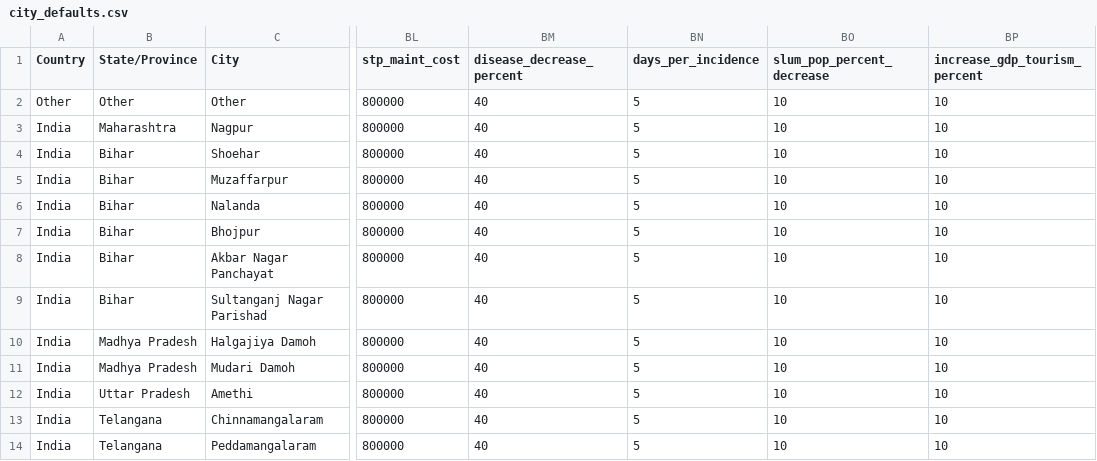
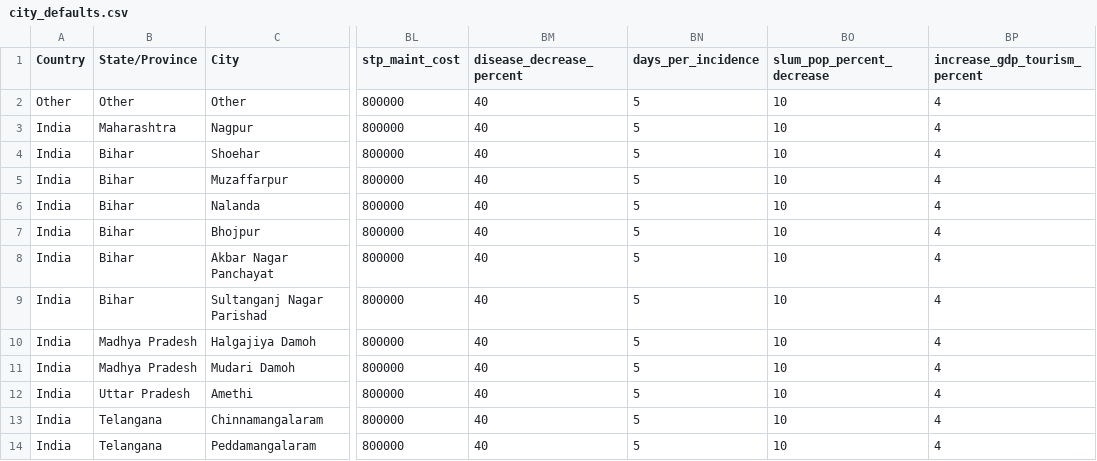
Before and after one commit to dalyw/SanOpps, a CSV file: data/city_defaults.csv, drawn as a sheet; only a part is shown, gaps mark what is left out; the diff names each change by its address in the sheet, - before the commit and + after, or states it on an @@ line.

Commit message:
Updated capex functions Added buttons for tab switching Simplified cumulative cost/benefit tracking variables Debugged "save" and "load" buttons

```diff
--- a/data/city_defaults.csv
+++ b/data/city_defaults.csv
-BP2:BP14 (increase_gdp_tourism_percent): 10
+BP2:BP14 (increase_gdp_tourism_percent): 4
```
Also changed, not shown: data/variables.csv, 3 other files.
